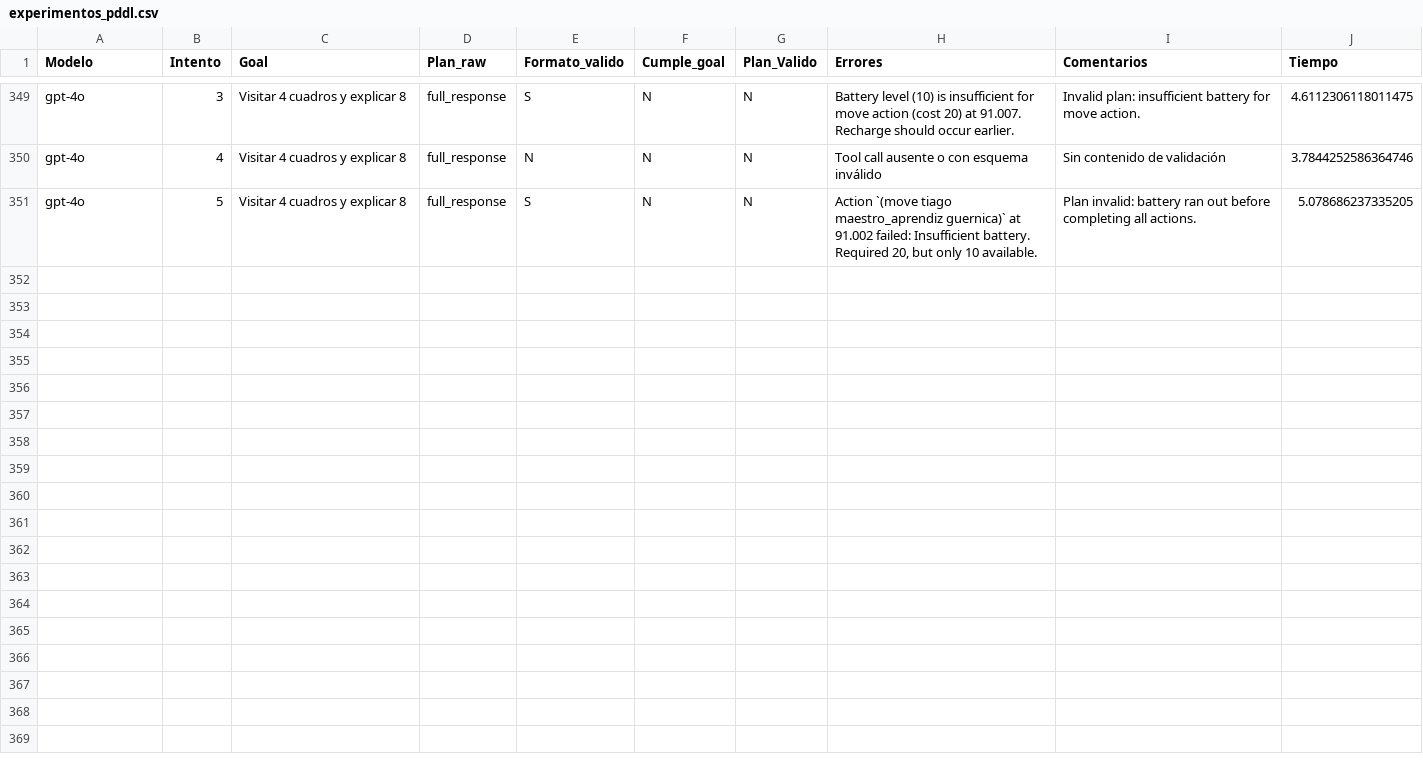
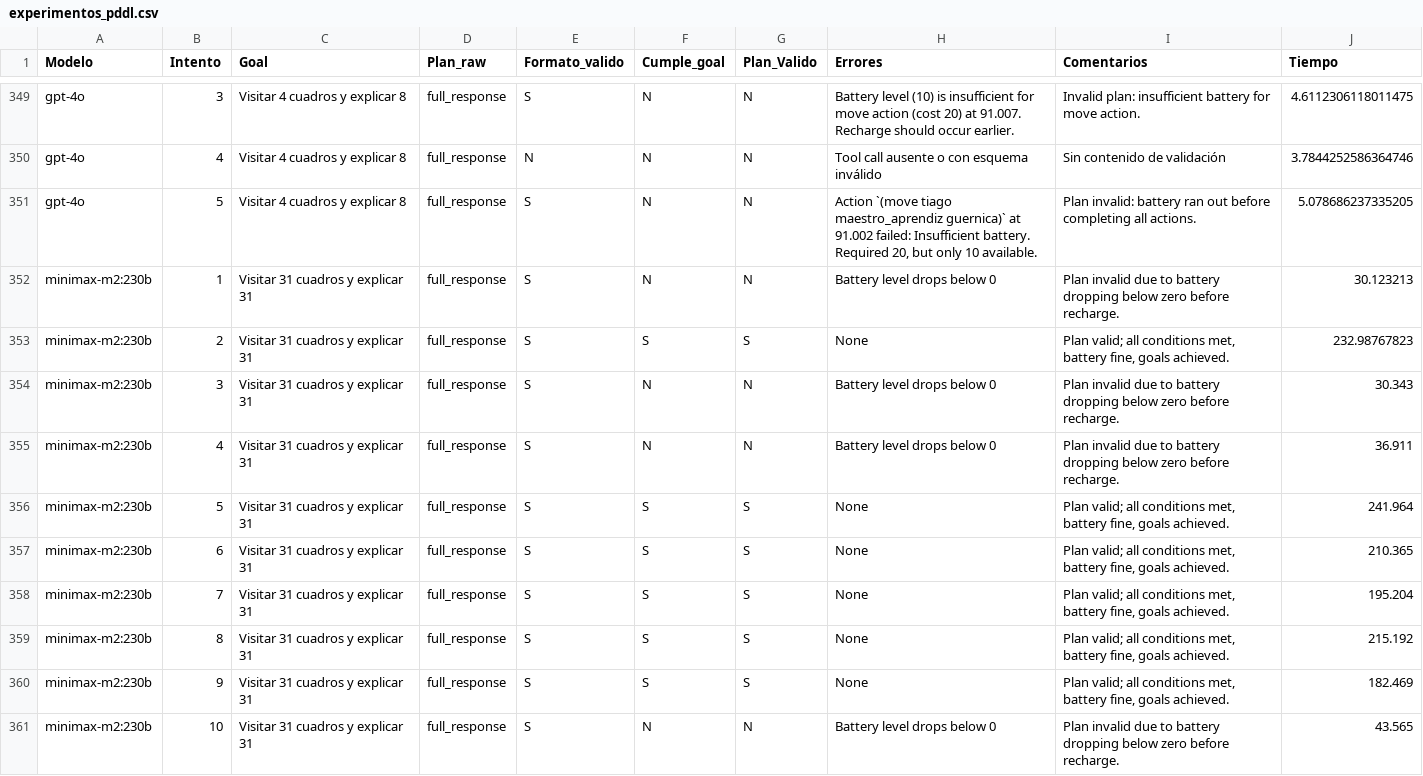
Before and after one commit to jfisher2021/TFG, a CSV file: tfg-ia/experimentos_pddl.csv, drawn as a sheet; only a part is shown, gaps mark what is left out.

```diff
--- a/tfg-ia/experimentos_pddl.csv
+++ b/tfg-ia/experimentos_pddl.csv
@@ -351 +351,11 @@ gpt-4o,4,Visitar 4 cuadros y explicar 8,full_response,N,N,N,Tool call ausente o
 gpt-4o,5,Visitar 4 cuadros y explicar 8,full_response,S,N,N,"Action `(move tiago maestro_aprendiz guernica)` at 91.002 failed: Insufficient battery. Required 20, but only 10 available.",Plan invalid: battery ran out before completing all actions.,5.078686237335205
+minimax-m2:230b,1,Visitar 31 cuadros y explicar 31,full_response,S,N,N,"Battery level drops below 0 ",Plan invalid due to battery dropping below zero before recharge.,30.123213
+minimax-m2:230b,2,Visitar 31 cuadros y explicar 31,full_response,S,S,S,None,"Plan valid; all conditions met, battery fine, goals achieved.",232.98767823
+minimax-m2:230b,3,Visitar 31 cuadros y explicar 31,full_response,S,N,N,"Battery level drops below 0 ",Plan invalid due to battery dropping below zero before recharge.,30.343
+minimax-m2:230b,4,Visitar 31 cuadros y explicar 31,full_response,S,N,N,"Battery level drops below 0 ",Plan invalid due to battery dropping below zero before recharge.,36.911
+minimax-m2:230b,5,Visitar 31 cuadros y explicar 31,full_response,S,S,S,None,"Plan valid; all conditions met, battery fine, goals achieved.",241.964
+minimax-m2:230b,6,Visitar 31 cuadros y explicar 31,full_response,S,S,S,None,"Plan valid; all conditions met, battery fine, goals achieved.",210.365
+minimax-m2:230b,7,Visitar 31 cuadros y explicar 31,full_response,S,S,S,None,"Plan valid; all conditions met, battery fine, goals achieved.",195.204
+minimax-m2:230b,8,Visitar 31 cuadros y explicar 31,full_response,S,S,S,None,"Plan valid; all conditions met, battery fine, goals achieved.",215.192
+minimax-m2:230b,9,Visitar 31 cuadros y explicar 31,full_response,S,S,S,None,"Plan valid; all conditions met, battery fine, goals achieved.",182.469
+minimax-m2:230b,10,Visitar 31 cuadros y explicar 31,full_response,S,N,N,"Battery level drops below 0 ",Plan invalid due to battery dropping below zero before recharge.,43.565
```
Also changed, not shown: 2 other files.
